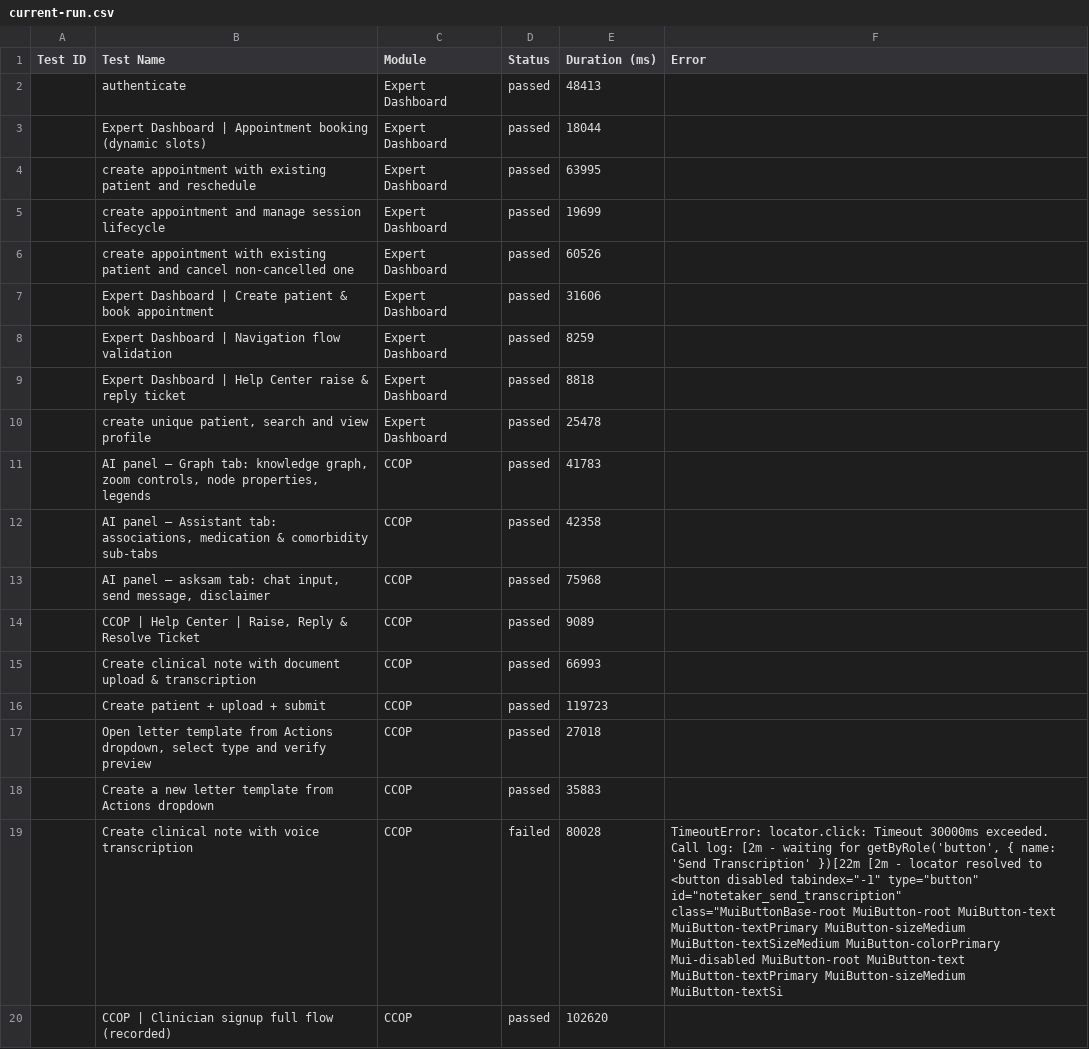
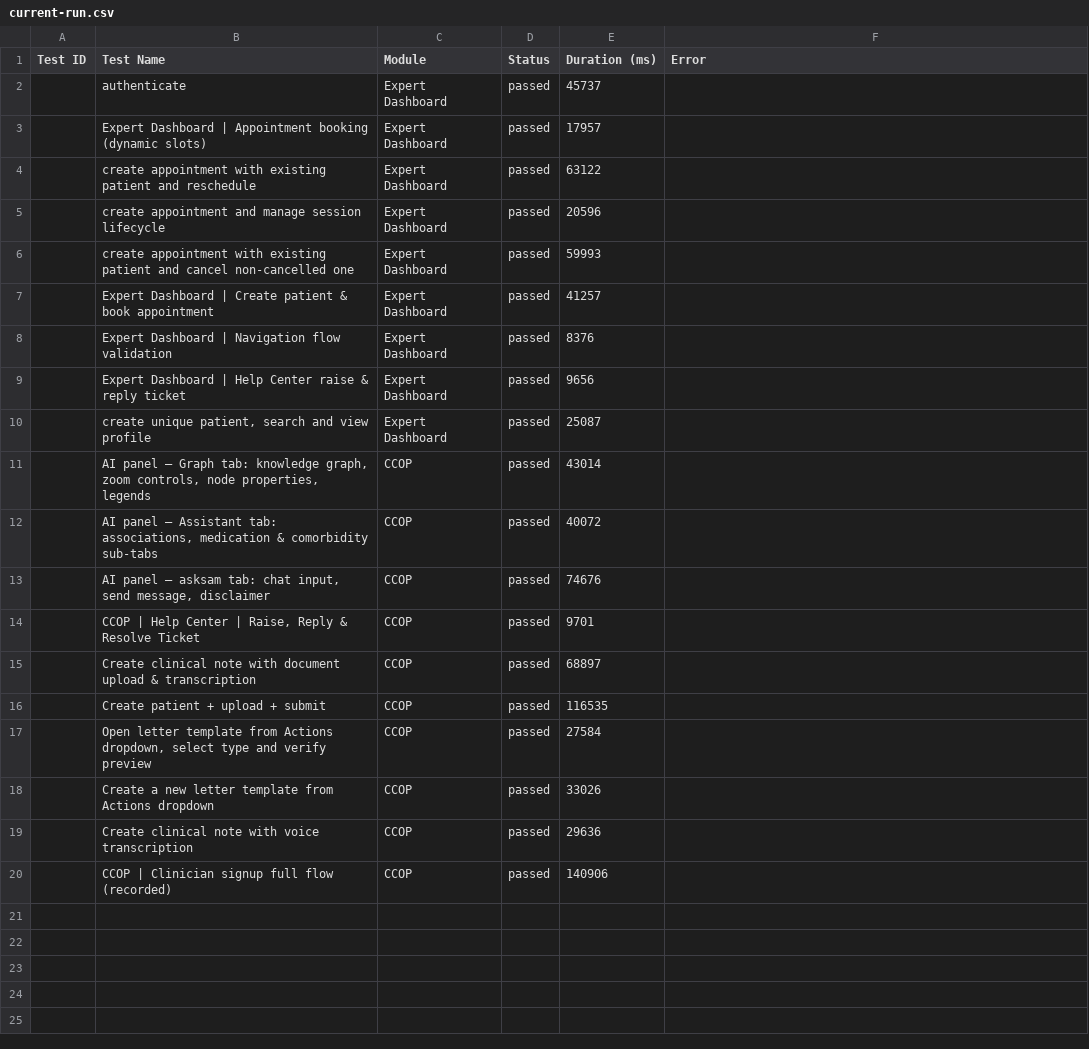
Before and after one commit to saira-uwc/asksam-automation-new, a CSV file: docs/exports/current-run.csv, drawn as a sheet; the diff names each change by its address in the sheet, - before the commit and + after, or states it on an @@ line.

```diff
--- a/docs/exports/current-run.csv
+++ b/docs/exports/current-run.csv
-E2 (Duration (ms)): 48413
+E2 (Duration (ms)): 45737
-E3 (Duration (ms)): 18044
+E3 (Duration (ms)): 17957
-E4 (Duration (ms)): 63995
+E4 (Duration (ms)): 63122
-E5 (Duration (ms)): 19699
+E5 (Duration (ms)): 20596
-E6 (Duration (ms)): 60526
+E6 (Duration (ms)): 59993
-E7 (Duration (ms)): 31606
+E7 (Duration (ms)): 41257
-E8 (Duration (ms)): 8259
+E8 (Duration (ms)): 8376
-E9 (Duration (ms)): 8818
+E9 (Duration (ms)): 9656
-E10 (Duration (ms)): 25478
+E10 (Duration (ms)): 25087
-E11 (Duration (ms)): 41783
+E11 (Duration (ms)): 43014
-E12 (Duration (ms)): 42358
+E12 (Duration (ms)): 40072
-E13 (Duration (ms)): 75968
+E13 (Duration (ms)): 74676
-E14 (Duration (ms)): 9089
+E14 (Duration (ms)): 9701
-E15 (Duration (ms)): 66993
+E15 (Duration (ms)): 68897
-E16 (Duration (ms)): 119723
+E16 (Duration (ms)): 116535
-E17 (Duration (ms)): 27018
+E17 (Duration (ms)): 27584
-E18 (Duration (ms)): 35883
+E18 (Duration (ms)): 33026
-D19 (Status): failed
+D19 (Status): passed
-E19 (Duration (ms)): 80028
+E19 (Duration (ms)): 29636
-F19 (Error): TimeoutError: locator.click: Timeout 30000ms exceeded. Call log: [2m - waiting for getByRole('button', { name: 'Send Transcription' })[22m [2m - locator resolved to <button disabled tabindex="-1" type="button" id="notetaker_send_transcription" class="MuiButtonBase-root MuiButton-root MuiButton-text MuiButton-textPrimary MuiButton-sizeMedium MuiButton-textSizeMedium MuiButton-colorPrimary Mui-disabled MuiButton-root MuiButton-text MuiButton-textPrimary MuiButton-sizeMedium MuiButton-textSi
+F19 (Error): (empty)
-E20 (Duration (ms)): 102620
+E20 (Duration (ms)): 140906
```
Also changed, not shown: docs/exports/all-runs-summary.csv, 7 other files.
